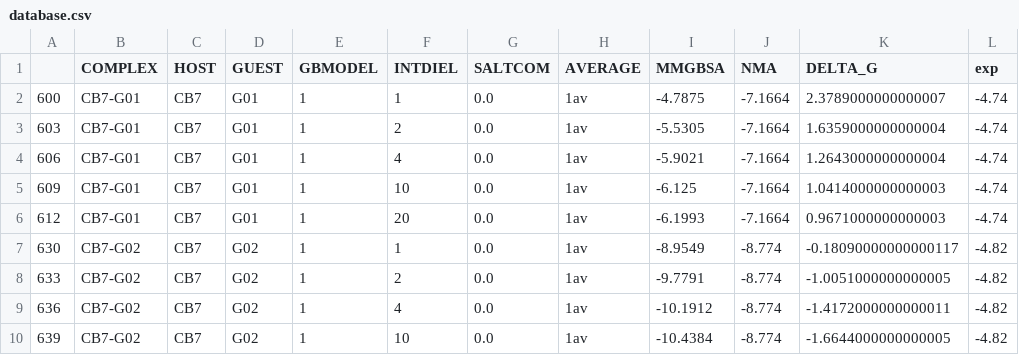
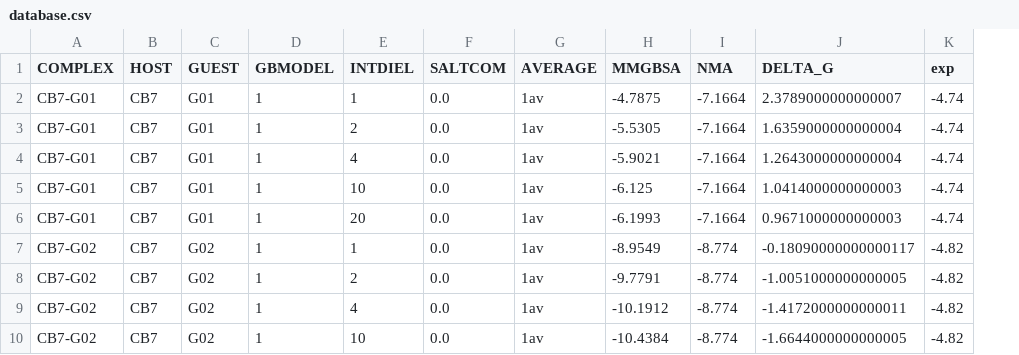
Before and after one commit to Arturossi/ligmol, a CSV file: data/database.csv, drawn as a sheet; only a part is shown; the diff names each change by its address in the sheet, - before the commit and + after, or states it on an @@ line.

```diff
--- a/data/database.csv
+++ b/data/database.csv
-column A, rows 2-10: 600 | 603 | 606 | 609 | 612 | 630 | 633 | 636 | 639
```
Also changed, not shown: 8 other files.
